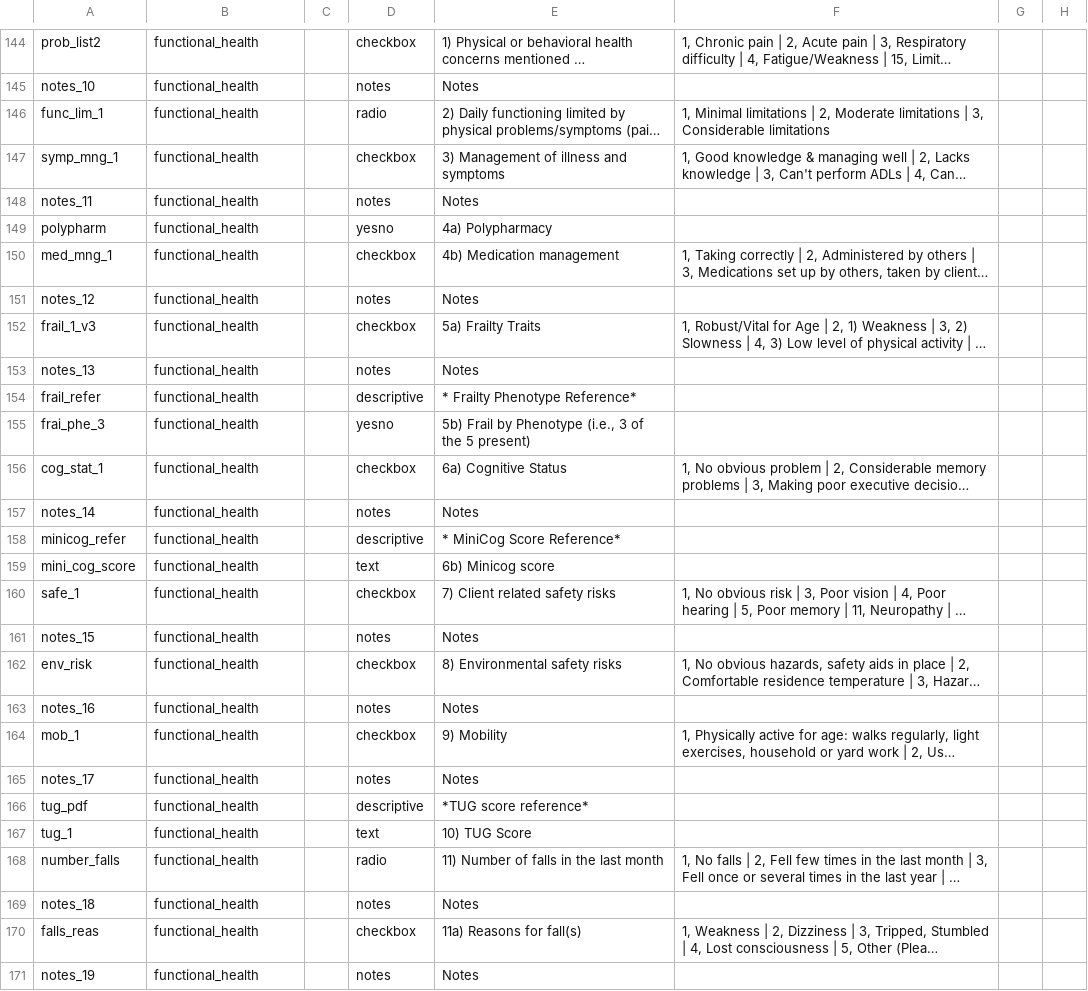
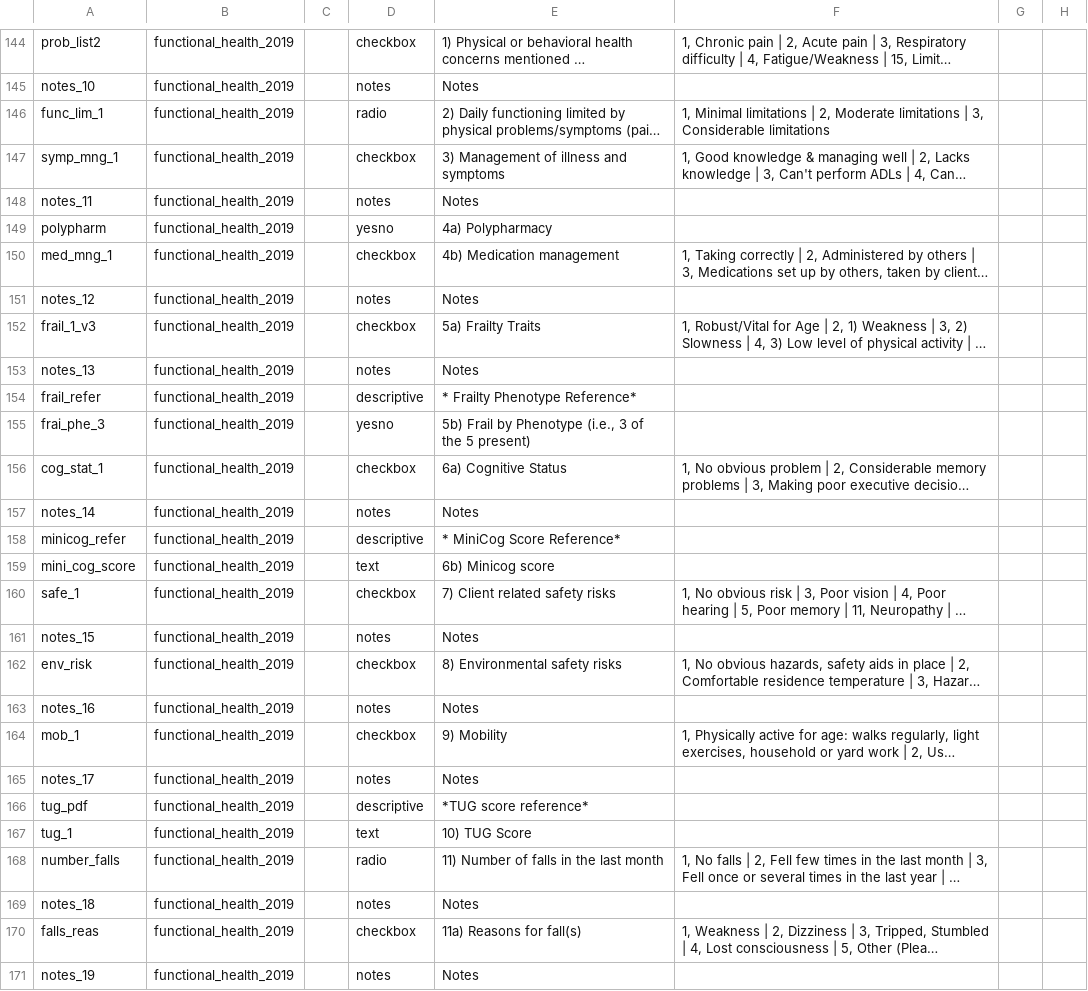
Before and after one commit to lcarlp/uvcnp, a CSV file: DataDictionary.csv, drawn as a sheet; only a part is shown, gaps mark what is left out; long unchanged cells end in …; the diff covers the shown part only; the diff names each change by its address in the sheet, - before the commit and + after, or states it on an @@ line.

Commit message:
Renamed old Social Context & Functional Health forms.

```diff
--- a/DataDictionary.csv
+++ b/DataDictionary.csv
-B144:B171: functional_health
+B144:B171: functional_health_2019
```
Also changed, not shown: 68 edited cells elsewhere in this file.
